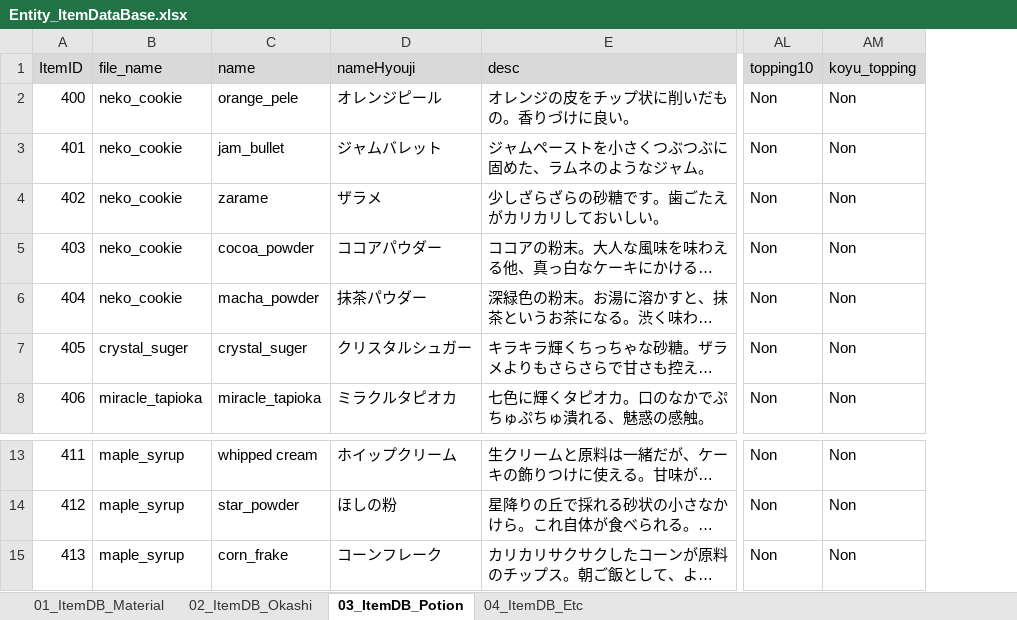
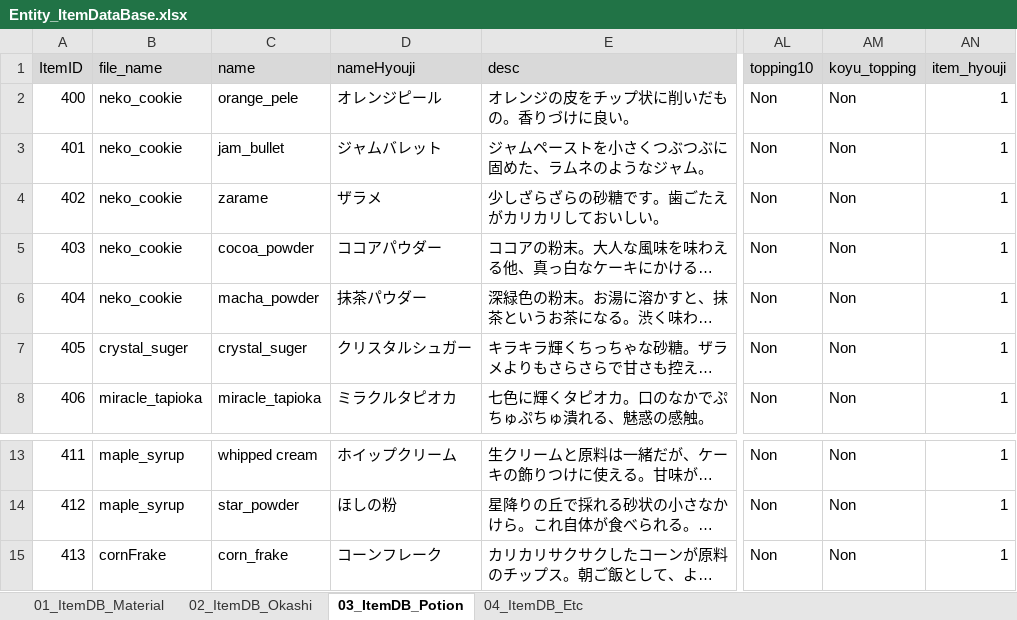
Before and after one commit to matoarita/Okashi_Atlier2, an Excel workbook: Assets/Excel_Data/Entity_ItemDataBase.xlsx, sheet 03_ItemDB_Potion, drawn as a sheet; only a part is shown, gaps mark what is left out; long unchanged cells end in …; values as stored, in another font and other column widths than the file's, no borders; the diff names each change by its address in the sheet, - before the commit and + after, or states it on an @@ line.

```diff
--- a/Assets/Excel_Data/Entity_ItemDataBase.xlsx (sheet 03_ItemDB_Potion)
+++ b/Assets/Excel_Data/Entity_ItemDataBase.xlsx (sheet 03_ItemDB_Potion)
+column AN (item_hyouji), rows 2-8: all 1; rows 13-15: all 1
-B15 (file_name): maple_syrup
+B15 (file_name): cornFrake
```
Also changed, not shown: sheet 01_ItemDB_Material, sheet 02_ItemDB_Okashi, sheet 04_ItemDB_Etc, Assets/Excel_Data/Entity_compoItemDataBase.xlsx, Assets/Excel_Data/Entity_matplaceItemDataBase.xlsx, 48 other files.
